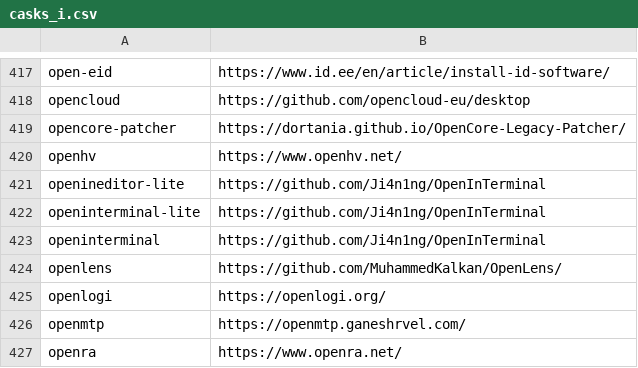
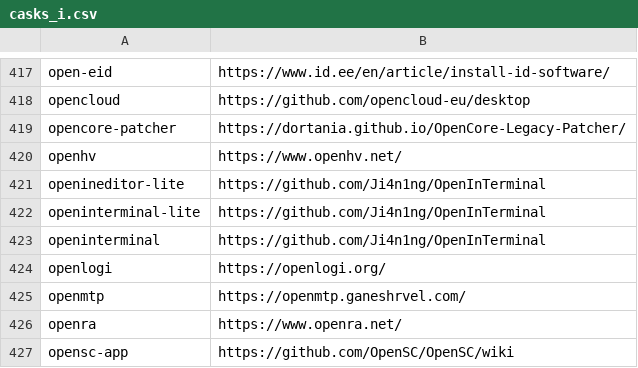
Before and after one commit to tinhkyaw/tinhkyaw, a CSV file: lists/casks_i.csv, drawn as a sheet; only a part is shown, gaps mark what is left out; the shorter side is filled out with more unchanged rows; the diff names each change by its address in the sheet, - before the commit and + after, or states it on an @@ line.

```diff
--- a/lists/casks_i.csv
+++ b/lists/casks_i.csv
-row 424: openlens | https://github.com/MuhammedKalkan/OpenLens/
```
Also changed, not shown: lists/casks.csv, 2 other files.
